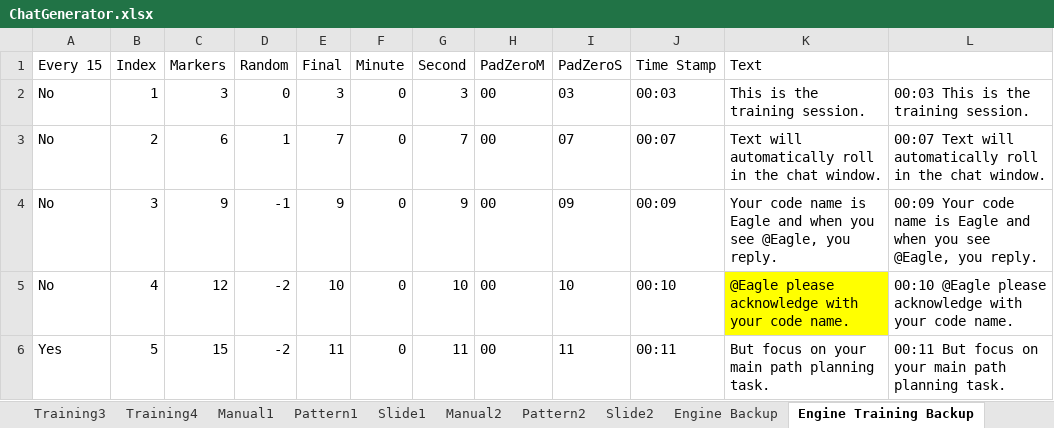
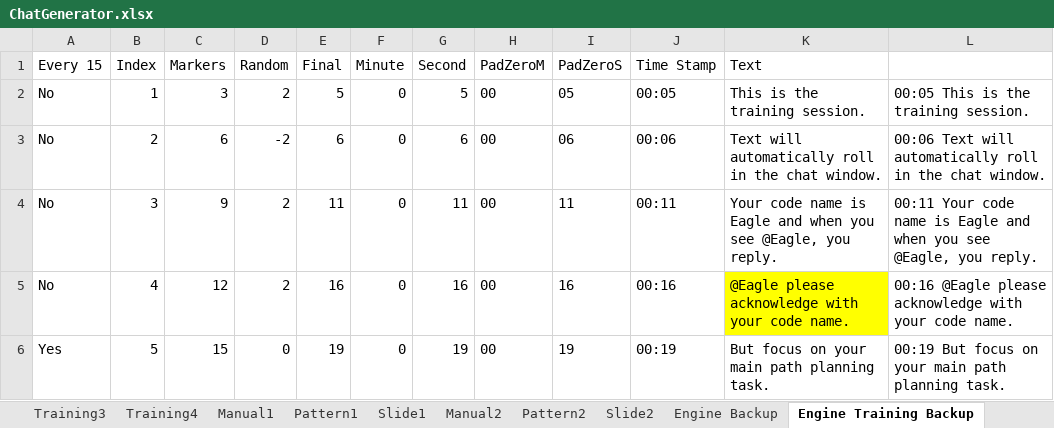
Before and after one commit to Lannyland/PathPlanner, an Excel workbook: PathPlanner/UserStudyData/ChatGenerator.xlsx, sheet Engine Training Backup, drawn as a sheet; only a part is shown; values as stored, in another font and other column widths than the file's, no borders; the diff covers the shown part only; the diff names each change by its address in the sheet, - before the commit and + after, or states it on an @@ line.

```diff
--- a/PathPlanner/UserStudyData/ChatGenerator.xlsx (sheet Engine Training Backup)
+++ b/PathPlanner/UserStudyData/ChatGenerator.xlsx (sheet Engine Training Backup)
-D2 (Random): 0
+D2 (Random): 2
-E2 (Final): 3
+E2 (Final): 5
-G2 (Second): 3
+G2 (Second): 5
-I2 (PadZeroS): 03
+I2 (PadZeroS): 05
-J2 (Time Stamp): 00:03
+J2 (Time Stamp): 00:05
-L2: 00:03 This is the training session.
+L2: 00:05 This is the training session.
-D3 (Random): 1
+D3 (Random): -2
-E3 (Final): 7
+E3 (Final): 6
-G3 (Second): 7
+G3 (Second): 6
-I3 (PadZeroS): 07
+I3 (PadZeroS): 06
-J3 (Time Stamp): 00:07
+J3 (Time Stamp): 00:06
-L3: 00:07 Text will…
+L3: 00:06 Text will…
-D4 (Random): -1
+D4 (Random): 2
-E4 (Final): 9
+E4 (Final): 11
-G4 (Second): 9
+G4 (Second): 11
-I4 (PadZeroS): 09
+I4 (PadZeroS): 11
-J4 (Time Stamp): 00:09
+J4 (Time Stamp): 00:11
-L4: 00:09 Your code…
+L4: 00:11 Your code…
-D5 (Random): -2
+D5 (Random): 2
-E5 (Final): 10
+E5 (Final): 16
-G5 (Second): 10
+G5 (Second): 16
-I5 (PadZeroS): 10
+I5 (PadZeroS): 16
-J5 (Time Stamp): 00:10
+J5 (Time Stamp): 00:16
-L5: 00:10 @Eagle please…
+L5: 00:16 @Eagle please…
-D6 (Random): -2
+D6 (Random): 0
-E6 (Final): 11
+E6 (Final): 19
-G6 (Second): 11
+G6 (Second): 19
-I6 (PadZeroS): 11
+I6 (PadZeroS): 19
-J6 (Time Stamp): 00:11
+J6 (Time Stamp): 00:19
-L6: 00:11 But focus…
+L6: 00:19 But focus…
```
Also changed, not shown: 566 edited cells elsewhere in this sheet, sheet Engine, sheet Engine Backup, sheet Training1, 17 other files.
